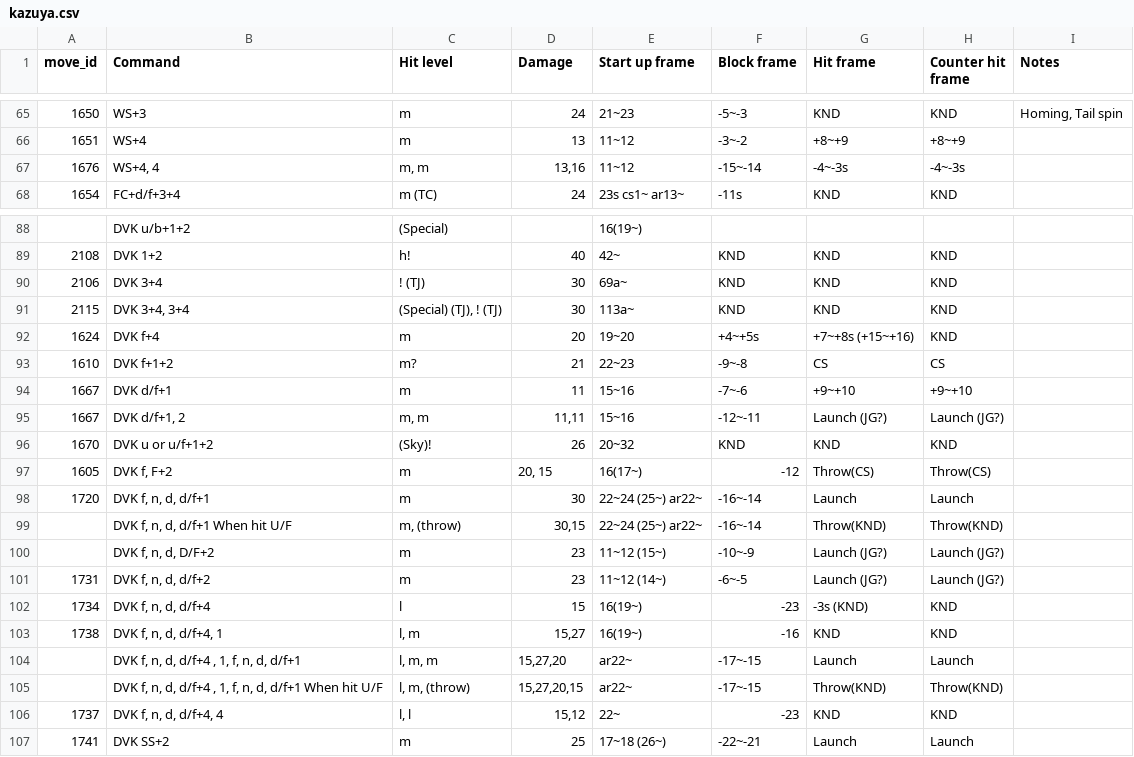
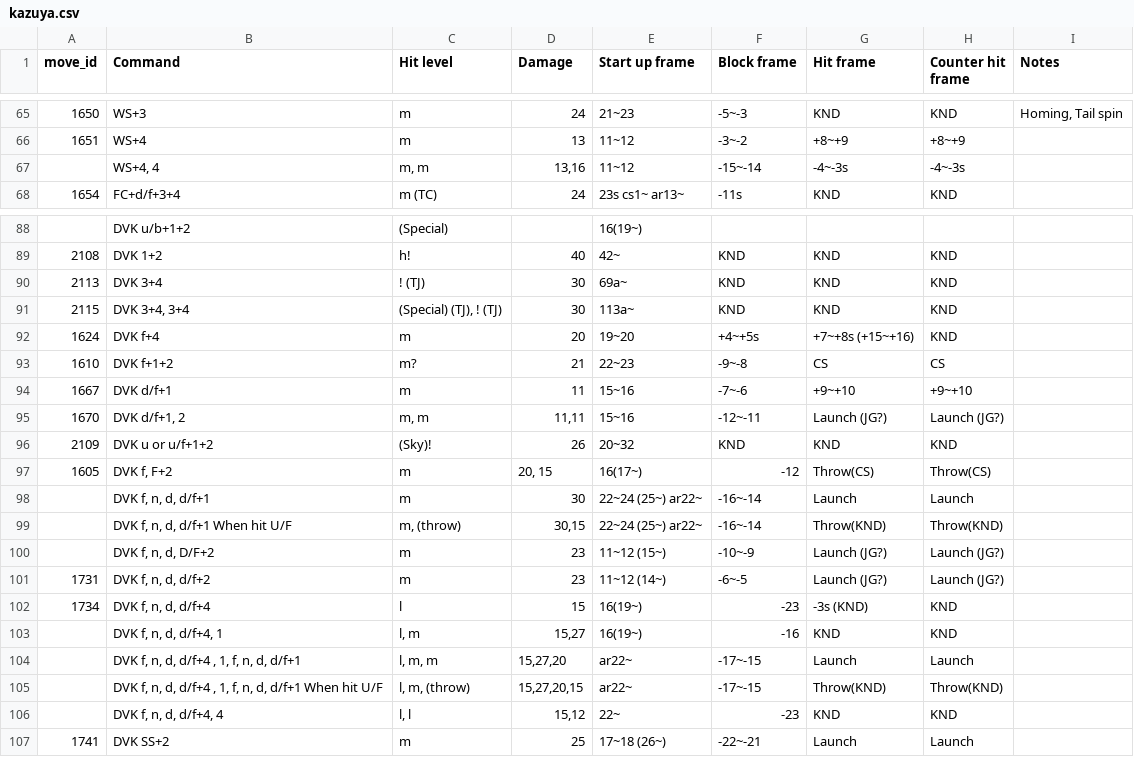
Before and after one commit to dcep93/TekkenBot, a CSV file: src/database/kazuya.csv, drawn as a sheet; only a part is shown, gaps mark what is left out.

```diff
--- a/src/database/kazuya.csv
+++ b/src/database/kazuya.csv
@@ -66,3 +66,3 @@ move_id	Command	Hit level	Damage	Start up frame	Block frame	Hit frame	Counter hi
 1651	WS+4	m	13	11~12	-3~-2	+8~+9	+8~+9	
-1676	WS+4, 4	m, m	13,16	11~12	-15~-14	-4~-3s	-4~-3s	
+	WS+4, 4	m, m	13,16	11~12	-15~-14	-4~-3s	-4~-3s	
 1654	FC+d/f+3+4	m (TC)	24	23s cs1~ ar13~	-11s	KND	KND	
@@ -89,3 +89,3 @@ move_id	Command	Hit level	Damage	Start up frame	Block frame	Hit frame	Counter hi
 2108	DVK 1+2	h!	40	42~	KND	KND	KND	
-2106	DVK 3+4	! (TJ)	30	69a~	KND	KND	KND	
+2113	DVK 3+4	! (TJ)	30	69a~	KND	KND	KND	
 2115	DVK 3+4, 3+4	(Special) (TJ), ! (TJ)	30	113a~	KND	KND	KND	
@@ -94,6 +94,6 @@ move_id	Command	Hit level	Damage	Start up frame	Block frame	Hit frame	Counter hi
 1667	DVK d/f+1	m	11	15~16	-7~-6	+9~+10	+9~+10	
-1667	DVK d/f+1, 2	m, m	11,11	15~16	-12~-11	Launch (JG?)	Launch (JG?)	
-1670	DVK u or u/f+1+2	(Sky)!	26	20~32	KND	KND	KND	
+1670	DVK d/f+1, 2	m, m	11,11	15~16	-12~-11	Launch (JG?)	Launch (JG?)	
+2109	DVK u or u/f+1+2	(Sky)!	26	20~32	KND	KND	KND	
 1605	DVK f, F+2	m	20, 15	16(17~)	-12	Throw(CS)	Throw(CS)	
-1720	DVK f, n, d, d/f+1	m	30	22~24 (25~) ar22~	-16~-14	Launch	Launch	
+	DVK f, n, d, d/f+1	m	30	22~24 (25~) ar22~	-16~-14	Launch	Launch	
 ""	DVK f, n, d, d/f+1 When hit U/F	m, (throw)	30,15	22~24 (25~) ar22~	-16~-14	Throw(KND)	Throw(KND)	
@@ -102,6 +102,6 @@ move_id	Command	Hit level	Damage	Start up frame	Block frame	Hit frame	Counter hi
 1734	DVK f, n, d, d/f+4	l	15	16(19~)	-23	-3s (KND)	KND	
-1738	DVK f, n, d, d/f+4, 1	l, m	15,27	16(19~)	-16	KND	KND	
+	DVK f, n, d, d/f+4, 1	l, m	15,27	16(19~)	-16	KND	KND	
 ""	DVK f, n, d, d/f+4 , 1, f, n, d, d/f+1	l, m, m	15,27,20	ar22~	-17~-15	Launch	Launch	
 ""	DVK f, n, d, d/f+4 , 1, f, n, d, d/f+1 When hit U/F	l, m, (throw)	15,27,20,15	ar22~	-17~-15	Throw(KND)	Throw(KND)	
-1737	DVK f, n, d, d/f+4, 4	l, l	15,12	22~	-23	KND	KND	
+	DVK f, n, d, d/f+4, 4	l, l	15,12	22~	-23	KND	KND	
 1741	DVK SS+2	m	25	17~18 (26~)	-22~-21	Launch	Launch	
```
Also changed, not shown: src/database/akuma.csv, src/database/asuka.csv, 2 other files.
